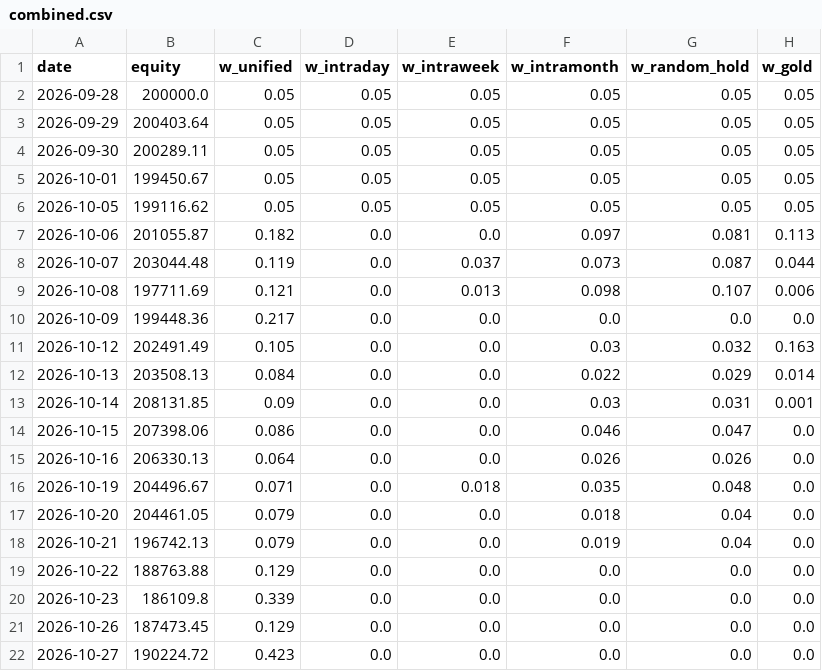
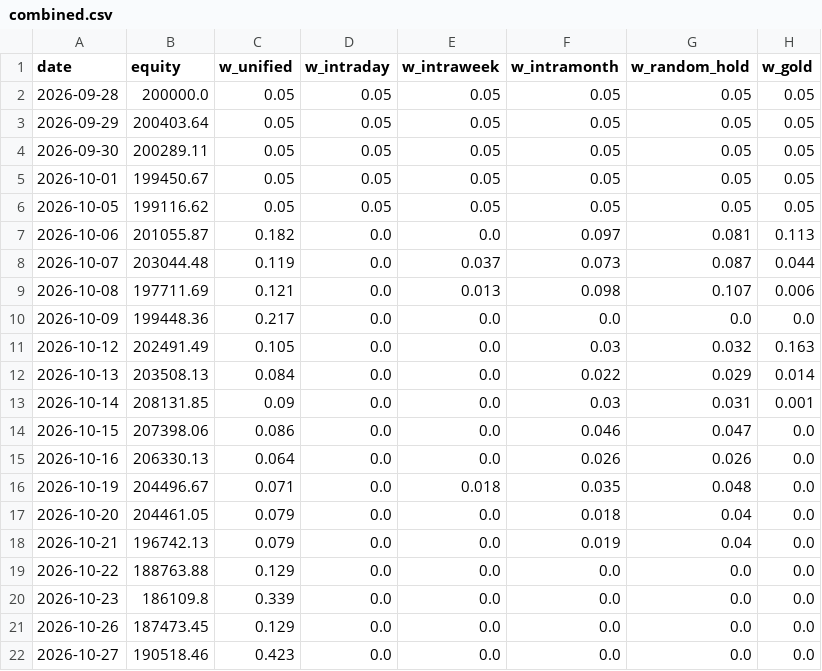
Before and after one commit to Raxen-mvg/SnakeTrader, a CSV file: state/combined.csv, drawn as a sheet; only a part is shown; the diff names each change by its address in the sheet, - before the commit and + after, or states it on an @@ line.

Commit message:
tick 2026-10-27 10:37

```diff
--- a/state/combined.csv
+++ b/state/combined.csv
-B22 (equity): 190224.72
+B22 (equity): 190518.46
```
Also changed, not shown: state/daily_profit.csv, 5 other files.
